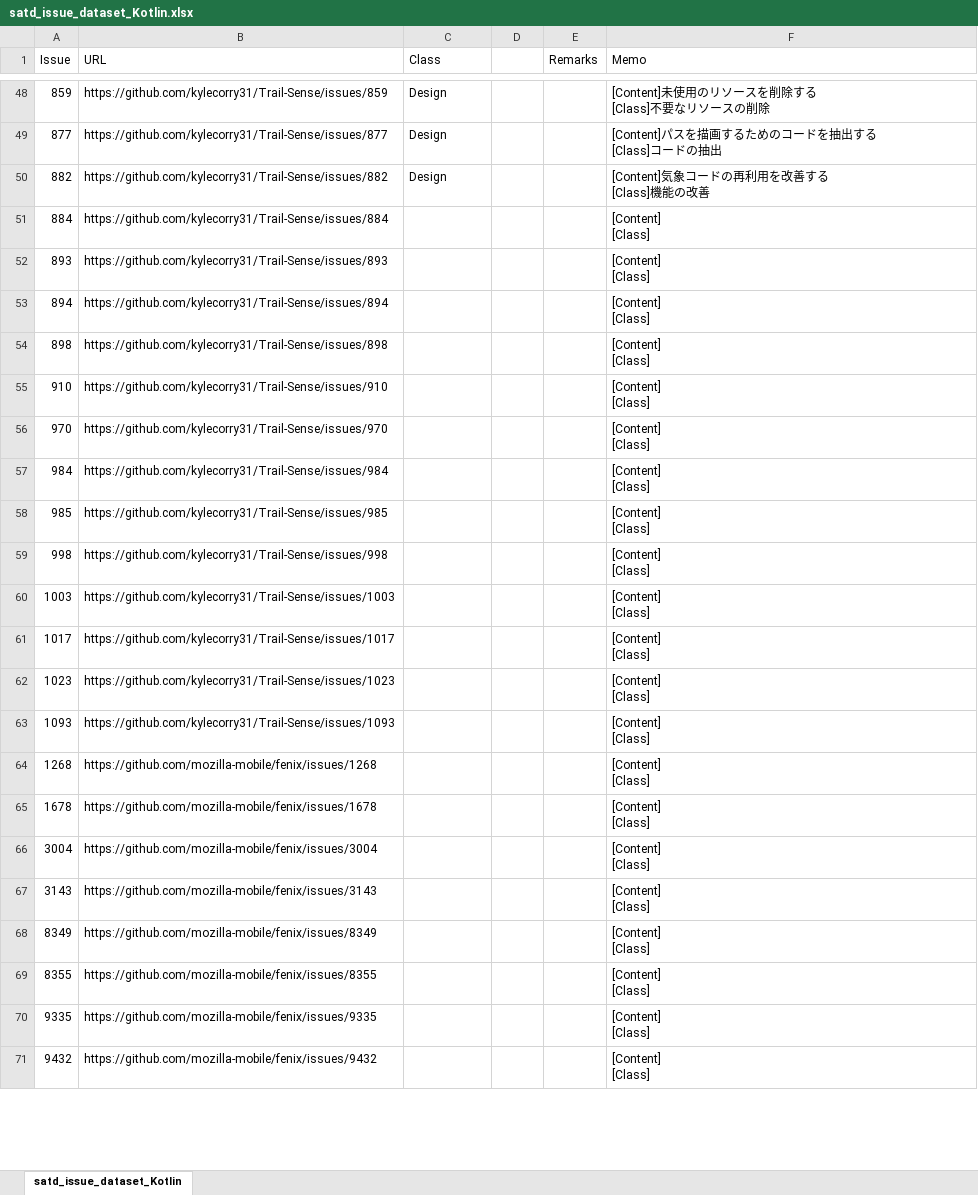
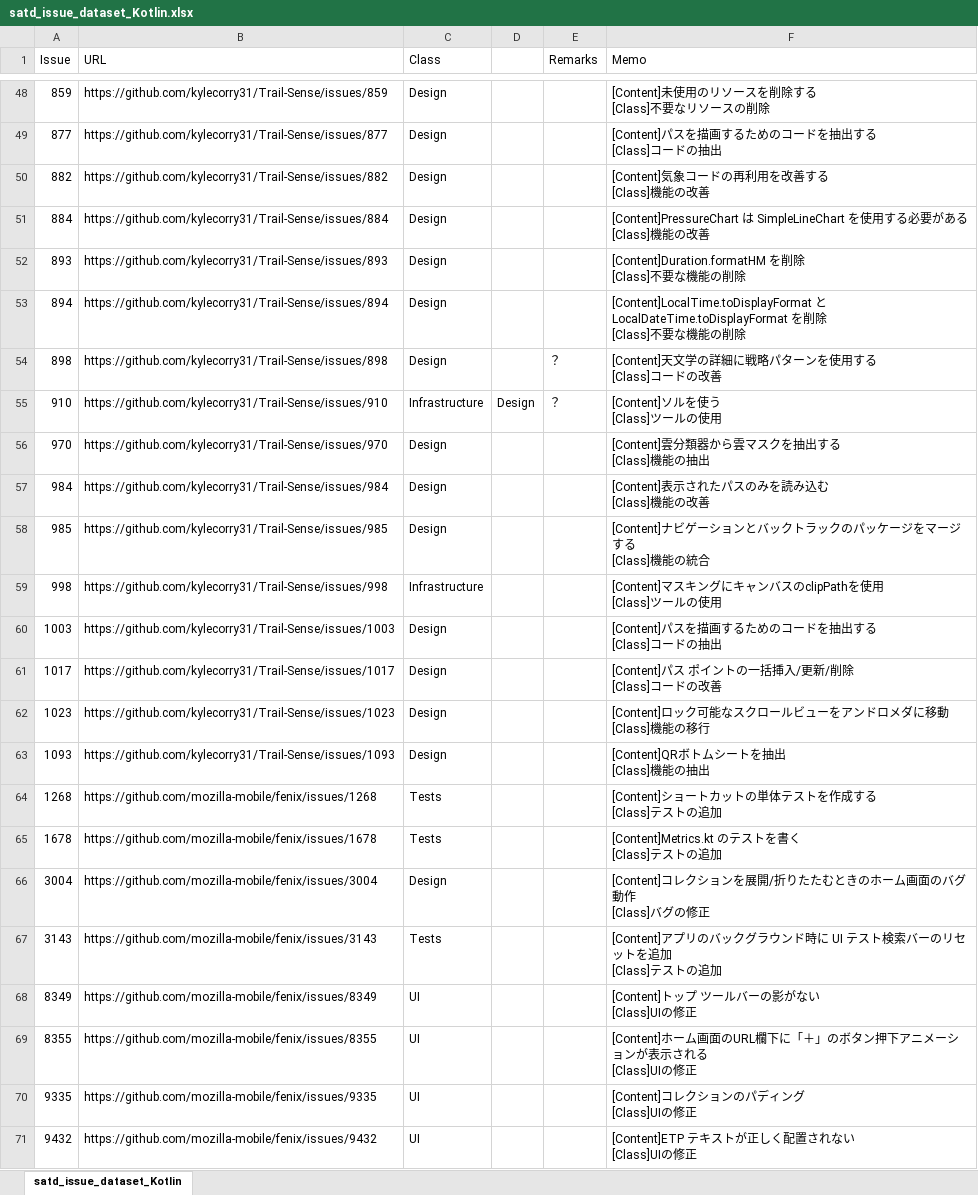
Before and after one commit to 3cywfym/td_dataset, an Excel workbook: satd_issue_dataset_Kotlin.xlsx, sheet satd_issue_dataset_Kotlin, drawn as a sheet; only a part is shown, gaps mark what is left out; values as stored, in another font and other column widths than the file's, no borders; ↵ is a line break in a cell; the diff covers the shown part only; the diff names each change by its address in the sheet, - before the commit and + after, or states it on an @@ line.

Commit message:
Kotlin 〜80まで目視

```diff
--- a/satd_issue_dataset_Kotlin.xlsx (sheet satd_issue_dataset_Kotlin)
+++ b/satd_issue_dataset_Kotlin.xlsx (sheet satd_issue_dataset_Kotlin)
-C51:C54 (Class): (empty)
+C51:C54 (Class): Design
-F51 (Memo): [Content] ↵ [Class]
+F51 (Memo): [Content]PressureChart は SimpleLineChart を使用する必要がある ↵ [Class]機能の改善
-F52 (Memo): [Content] ↵ [Class]
+F52 (Memo): [Content]Duration.formatHM を削除 ↵ [Class]不要な機能の削除
-F53 (Memo): [Content] ↵ [Class]
+F53 (Memo): [Content]LocalTime.toDisplayFormat と LocalDateTime.toDisplayFormat を削除 ↵ [Class]不要な機能の削除
-E54:E55 (Remarks): (empty)
+E54:E55 (Remarks): ？
-F54 (Memo): [Content] ↵ [Class]
+F54 (Memo): [Content]天文学の詳細に戦略パターンを使用する ↵ [Class]コードの改善
-C55 (Class): (empty)
+C55 (Class): Infrastructure
-D55: (empty)
+D55: Design
-F55 (Memo): [Content] ↵ [Class]
+F55 (Memo): [Content]ソルを使う ↵ [Class]ツールの使用
-C56:C58 (Class): (empty)
+C56:C58 (Class): Design
-F56 (Memo): [Content] ↵ [Class]
+F56 (Memo): [Content]雲分類器から雲マスクを抽出する ↵ [Class]機能の抽出
-F57 (Memo): [Content] ↵ [Class]
+F57 (Memo): [Content]表示されたパスのみを読み込む ↵ [Class]機能の改善
-F58 (Memo): [Content] ↵ [Class]
+F58 (Memo): [Content]ナビゲーションとバックトラックのパッケージをマージする ↵ [Class]機能の統合
-C59 (Class): (empty)
+C59 (Class): Infrastructure
-F59 (Memo): [Content] ↵ [Class]
+F59 (Memo): [Content]マスキングにキャンバスのclipPathを使用 ↵ [Class]ツールの使用
-C60:C63 (Class): (empty)
+C60:C63 (Class): Design
-F60 (Memo): [Content] ↵ [Class]
+F60 (Memo): [Content]パスを描画するためのコードを抽出する ↵ [Class]コードの抽出
-F61 (Memo): [Content] ↵ [Class]
+F61 (Memo): [Content]パス ポイントの一括挿入/更新/削除 ↵ [Class]コードの改善
-F62 (Memo): [Content] ↵ [Class]
+F62 (Memo): [Content]ロック可能なスクロールビューをアンドロメダに移動 ↵ [Class]機能の移行
-F63 (Memo): [Content] ↵ [Class]
+F63 (Memo): [Content]QRボトムシートを抽出 ↵ [Class]機能の抽出
-C64:C65 (Class): (empty)
+C64:C65 (Class): Tests
-F64 (Memo): [Content] ↵ [Class]
+F64 (Memo): [Content]ショートカットの単体テストを作成する ↵ [Class]テストの追加
-F65 (Memo): [Content] ↵ [Class]
+F65 (Memo): [Content]Metrics.kt のテストを書く ↵ [Class]テストの追加
-C66 (Class): (empty)
+C66 (Class): Design
-F66 (Memo): [Content] ↵ [Class]
+F66 (Memo): [Content]コレクションを展開/折りたたむときのホーム画面のバグ動作 ↵ [Class]バグの修正
-C67 (Class): (empty)
+C67 (Class): Tests
-F67 (Memo): [Content] ↵ [Class]
+F67 (Memo): [Content]アプリのバックグラウンド時に UI テスト検索バーのリセットを追加 ↵ [Class]テストの追加
-C68:C71 (Class): (empty)
+C68:C71 (Class): UI
-F68 (Memo): [Content] ↵ [Class]
+F68 (Memo): [Content]トップ ツールバーの影がない ↵ [Class]UIの修正
-F69 (Memo): [Content] ↵ [Class]
+F69 (Memo): [Content]ホーム画面のURL欄下に「＋」のボタン押下アニメーションが表示される ↵ [Class]UIの修正
-F70 (Memo): [Content] ↵ [Class]
+F70 (Memo): [Content]コレクションのパディング ↵ [Class]UIの修正
-F71 (Memo): [Content] ↵ [Class]
+F71 (Memo): [Content]ETP テキストが正しく配置されない ↵ [Class]UIの修正
```
Also changed, not shown: 19 edited cells elsewhere in this sheet.
